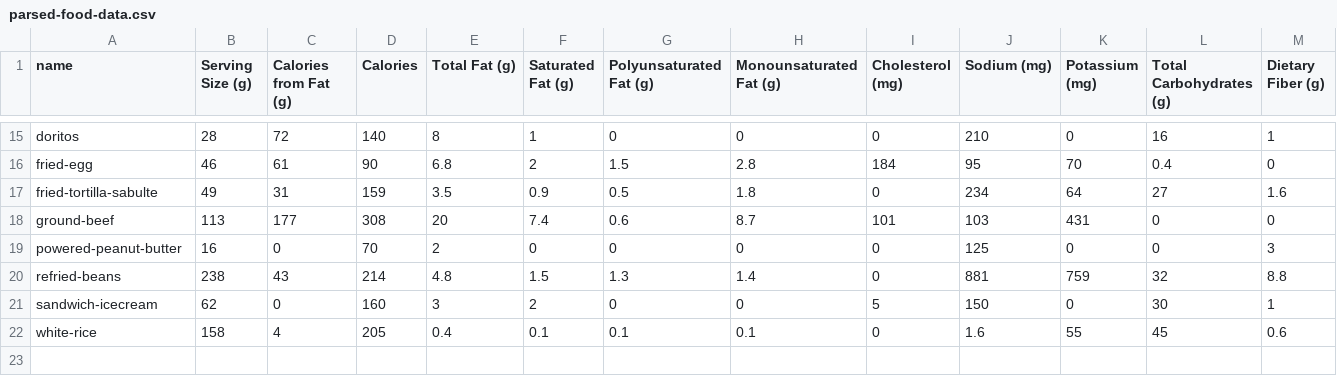
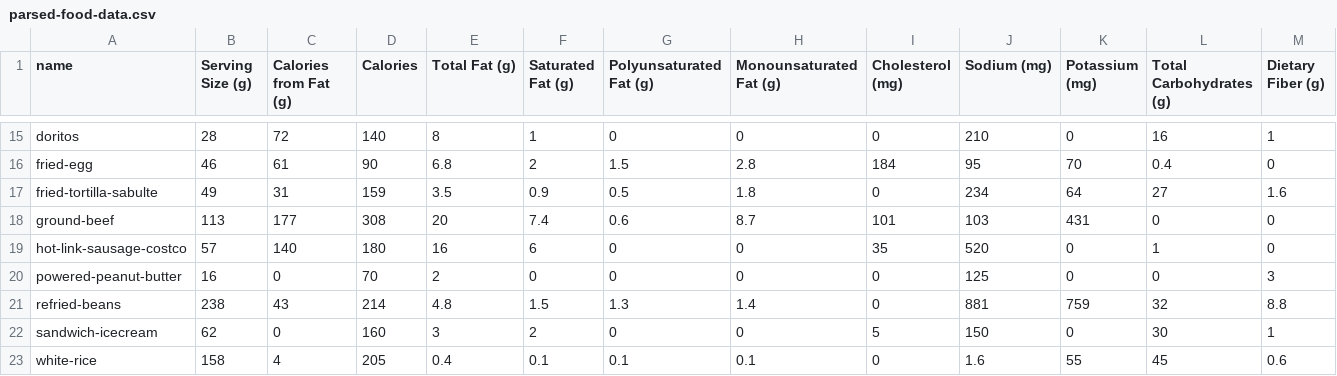
Before and after one commit to dereckdemezquita/weight-tracking, a CSV file: parsed-food-data.csv, drawn as a sheet; only a part is shown, gaps mark what is left out; rows hold the shown columns only; the diff names each change by its address in the sheet, - before the commit and + after, or states it on an @@ line.

```diff
--- a/parsed-food-data.csv
+++ b/parsed-food-data.csv
+row 19: hot-link-sausage-costco | 57 | 140 | 180 | 16 | 6 | 0 | 0 | 35 | 520 | 0 | 1 | 0
```
Also changed, not shown: calorie-tracker.csv, 1 other file.
